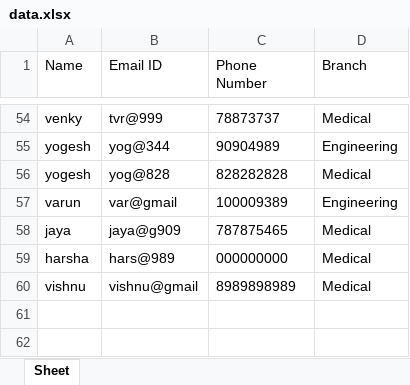
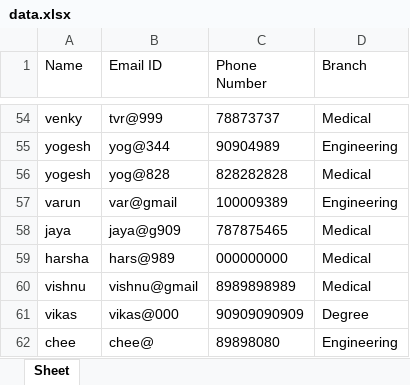
Before and after one commit to venky451/File-Conversion, an Excel workbook: data.xlsx, sheet Sheet, drawn as a sheet; only a part is shown, gaps mark what is left out; values as stored, in another font and other column widths than the file's, no borders; the diff names each change by its address in the sheet, - before the commit and + after, or states it on an @@ line.

```diff
--- a/data.xlsx (sheet Sheet)
+++ b/data.xlsx (sheet Sheet)
+row 61: vikas | vikas@000 | 90909090909 | Degree
+row 62: chee | chee@ | 89898080 | Engineering
```
Also changed, not shown: 1 other file.
